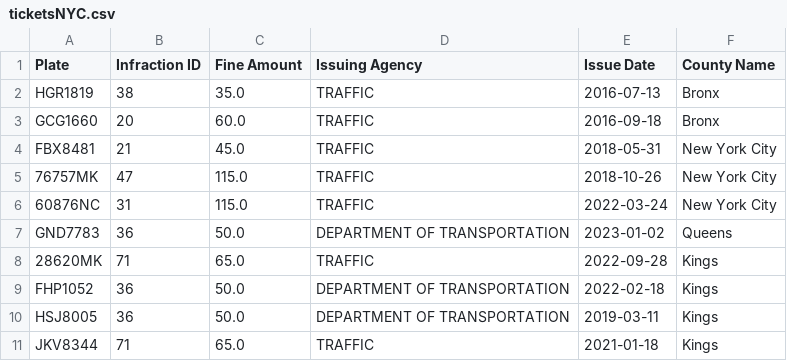
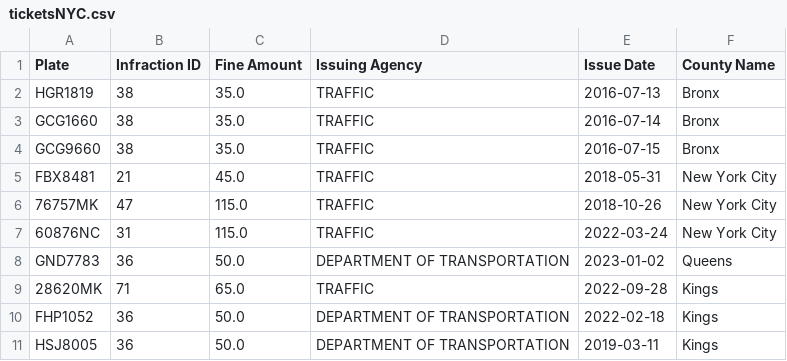
Before and after one commit to dlimachi/tp2-g5, a CSV file: resources/ticketsNYC.csv, drawn as a sheet; only a part is shown; the shorter side is filled out with more unchanged rows.

```diff
--- a/resources/ticketsNYC.csv
+++ b/resources/ticketsNYC.csv
@@ -2,3 +2,4 @@ Plate;Infraction ID;Fine Amount;Issuing Agency;Issue Date;County Name
 HGR1819;38;35.0;TRAFFIC;2016-07-13;Bronx
-GCG1660;20;60.0;TRAFFIC;2016-09-18;Bronx
+GCG1660;38;35.0;TRAFFIC;2016-07-14;Bronx
+GCG9660;38;35.0;TRAFFIC;2016-07-15;Bronx
 FBX8481;21;45.0;TRAFFIC;2018-05-31;New York City
```
Also changed, not shown: resources/ticketsCHI.csv, 6 other files.
